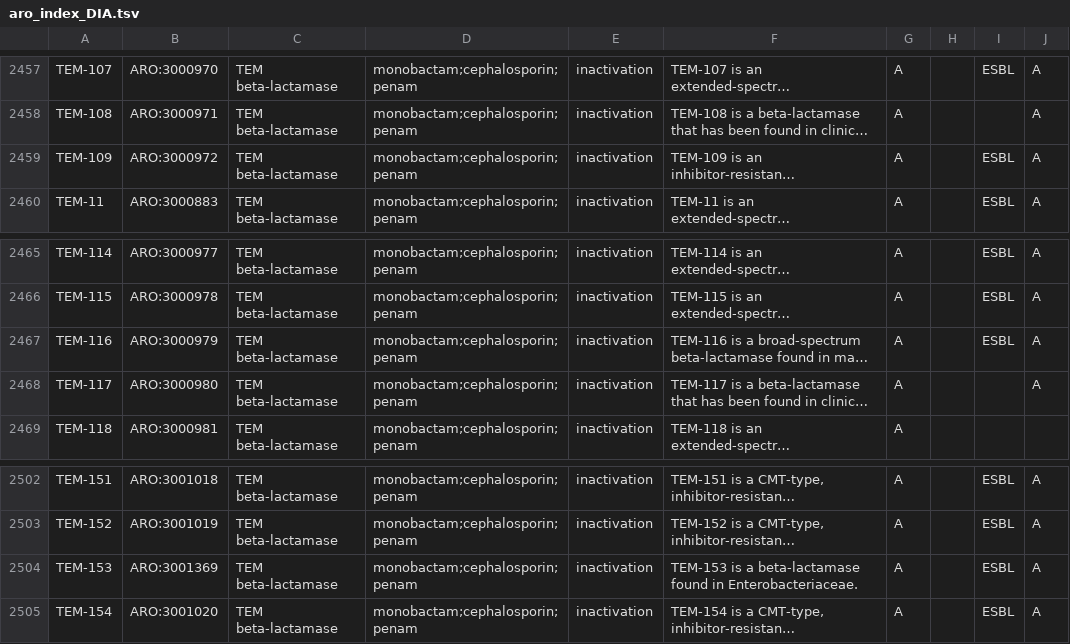
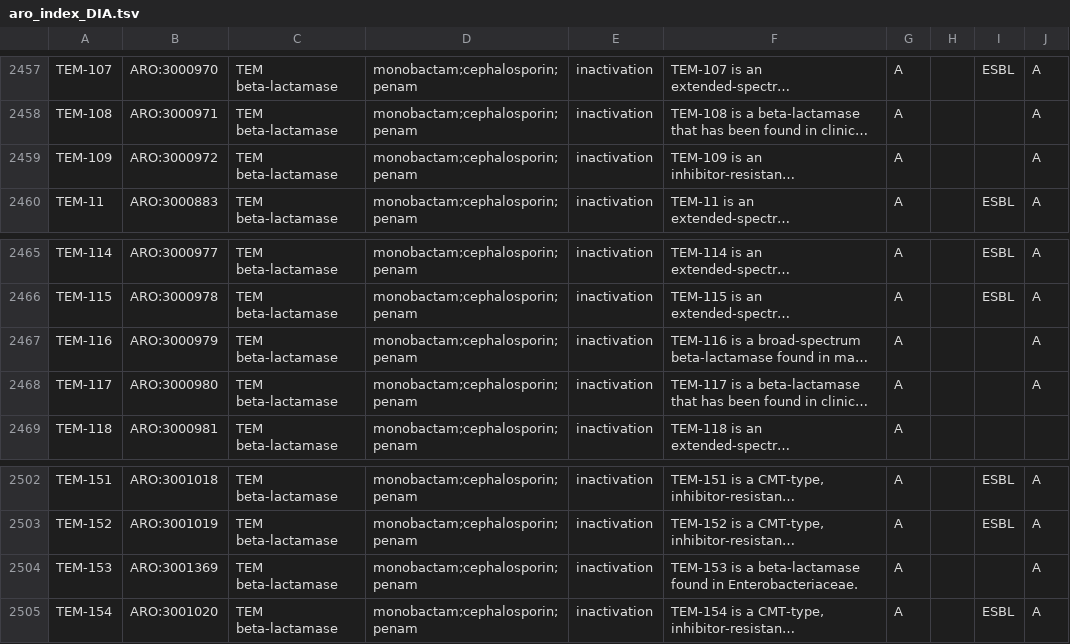
Before and after one commit to CptChiler/rawDIAtect, a TSV file: data/aro_index_DIA.tsv, drawn as a sheet; only a part is shown, gaps mark what is left out; long unchanged cells end in …; the diff covers the shown part only; the diff names each change by its address in the sheet, - before the commit and + after, or states it on an @@ line.

```diff
--- a/data/aro_index_DIA.tsv
+++ b/data/aro_index_DIA.tsv
-I2459: ESBL
+I2459: (empty)
-I2467: ESBL
+I2467: (empty)
-I2504: ESBL
+I2504: (empty)
```
Also changed, not shown: 8 edited cells elsewhere in this file.
